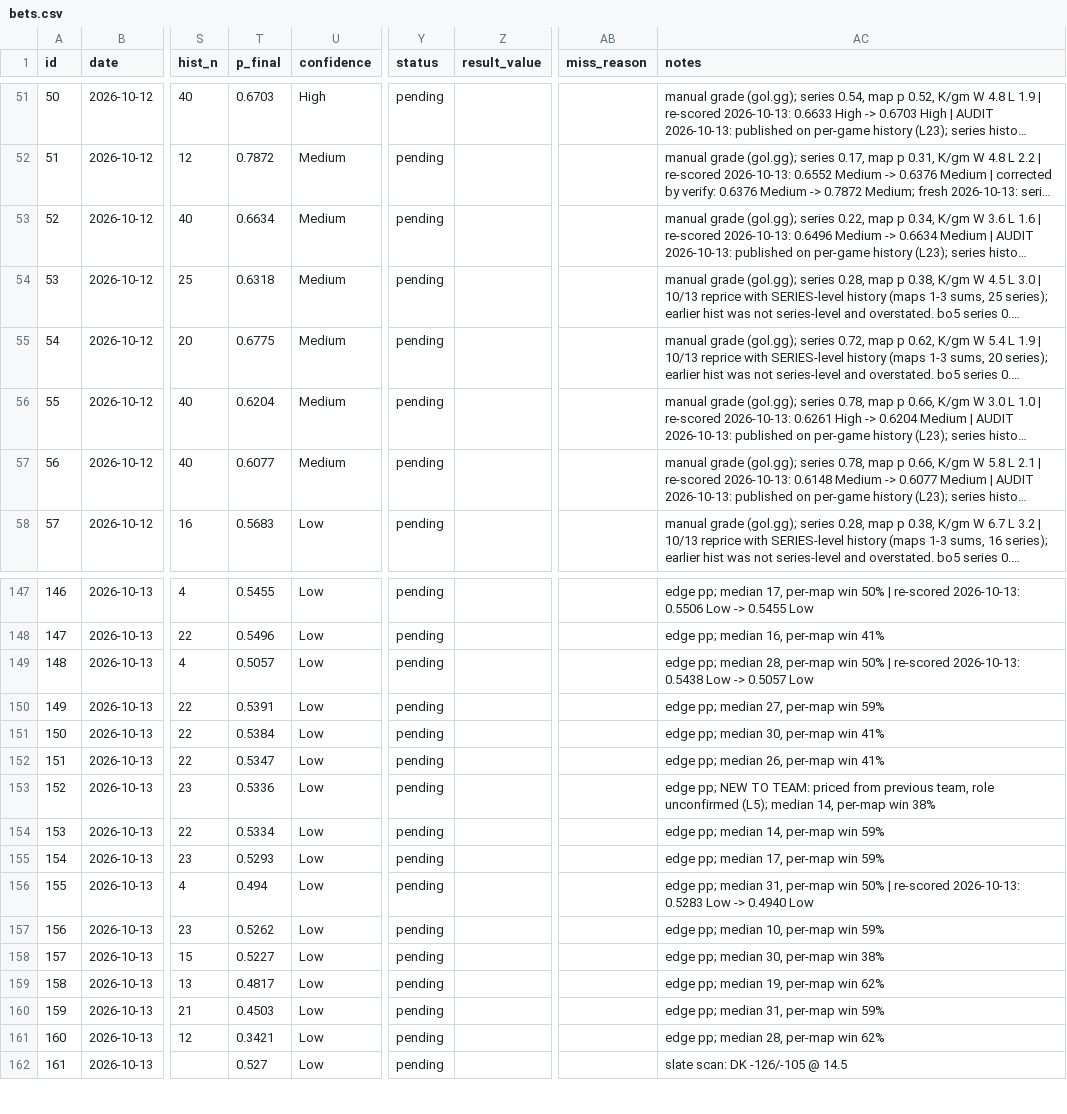
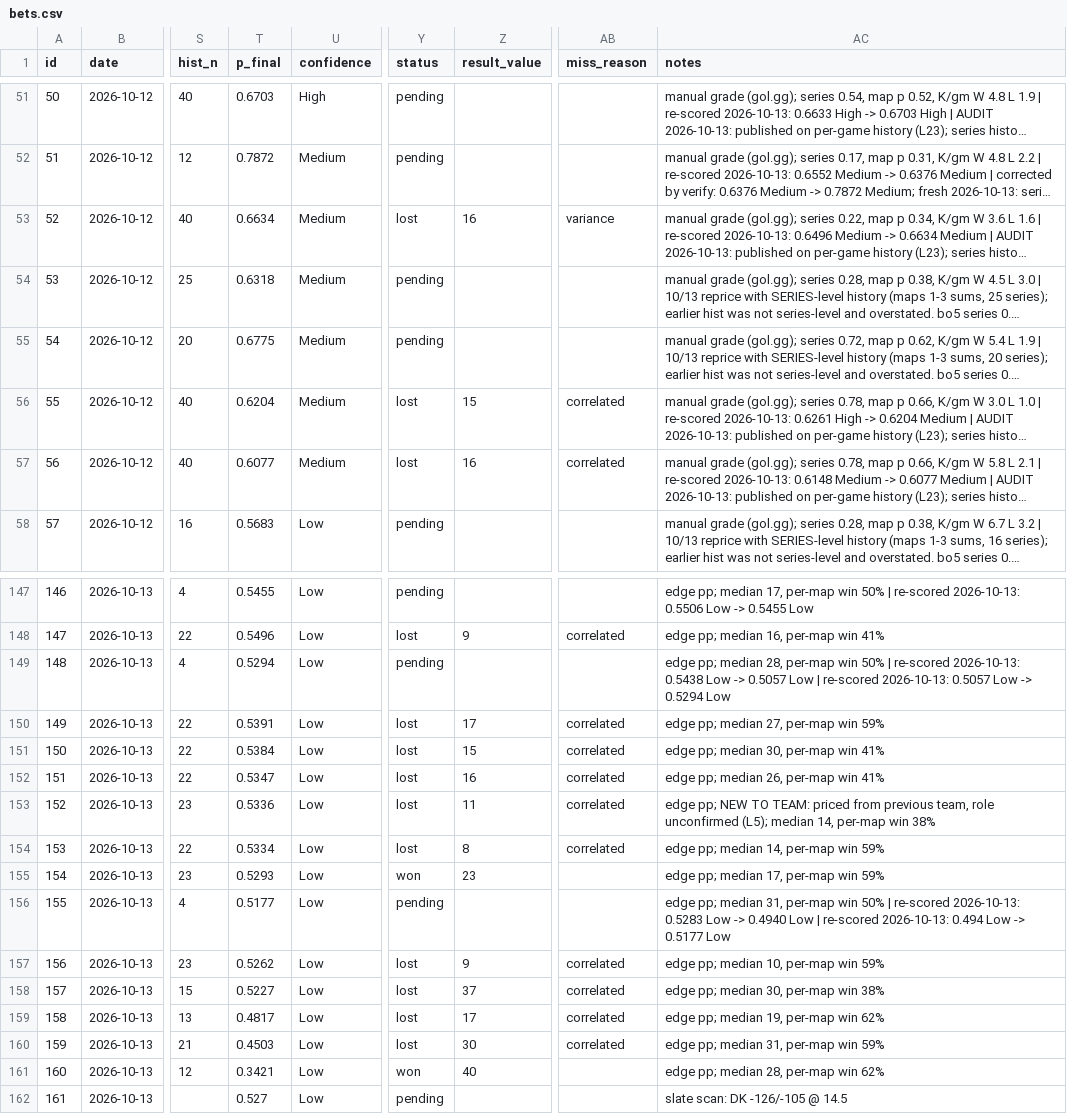
Before and after one commit to ericc112/test, a CSV file: betting/data/bets.csv, drawn as a sheet; only a part is shown, gaps mark what is left out; long unchanged cells end in …; the diff covers the shown part only; the diff names each change by its address in the sheet, - before the commit and + after, or states it on an @@ line.

```diff
--- a/betting/data/bets.csv
+++ b/betting/data/bets.csv
-Y53 (status): pending
+Y53 (status): lost
-Z53 (result_value): (empty)
+Z53 (result_value): 16
-AB53 (miss_reason): (empty)
+AB53 (miss_reason): variance
-Y56:Y57 (status): pending
+Y56:Y57 (status): lost
-Z56 (result_value): (empty)
+Z56 (result_value): 15
-AB56:AB57 (miss_reason): (empty)
+AB56:AB57 (miss_reason): correlated
-Z57 (result_value): (empty)
+Z57 (result_value): 16
-Y148 (status): pending
+Y148 (status): lost
-Z148 (result_value): (empty)
+Z148 (result_value): 9
-AB148 (miss_reason): (empty)
+AB148 (miss_reason): correlated
-T149 (p_final): 0.5057
+T149 (p_final): 0.5294
-AC149 (notes): …0.5057 Low
+AC149 (notes): …0.5057 Low | re-scored 2026-10-13: 0.5057 Low -> 0.5294 Low
-Y150:Y154 (status): pending
+Y150:Y154 (status): lost
-Z150 (result_value): (empty)
+Z150 (result_value): 17
-AB150:AB154 (miss_reason): (empty)
+AB150:AB154 (miss_reason): correlated
-Z151 (result_value): (empty)
+Z151 (result_value): 15
-Z152 (result_value): (empty)
+Z152 (result_value): 16
-Z153 (result_value): (empty)
+Z153 (result_value): 11
-Z154 (result_value): (empty)
+Z154 (result_value): 8
-Y155 (status): pending
+Y155 (status): won
-Z155 (result_value): (empty)
+Z155 (result_value): 23
-T156 (p_final): 0.494
+T156 (p_final): 0.5177
-AC156 (notes): …0.4940 Low
+AC156 (notes): …0.4940 Low | re-scored 2026-10-13: 0.494 Low -> 0.5177 Low
-Y157:Y160 (status): pending
+Y157:Y160 (status): lost
-Z157 (result_value): (empty)
+Z157 (result_value): 9
-AB157:AB160 (miss_reason): (empty)
+AB157:AB160 (miss_reason): correlated
-Z158 (result_value): (empty)
+Z158 (result_value): 37
-Z159 (result_value): (empty)
+Z159 (result_value): 17
-Z160 (result_value): (empty)
+Z160 (result_value): 30
-Y161 (status): pending
+Y161 (status): won
-Z161 (result_value): (empty)
+Z161 (result_value): 40
```
Also changed, not shown: 104 edited cells elsewhere in this file, 10 other files.
